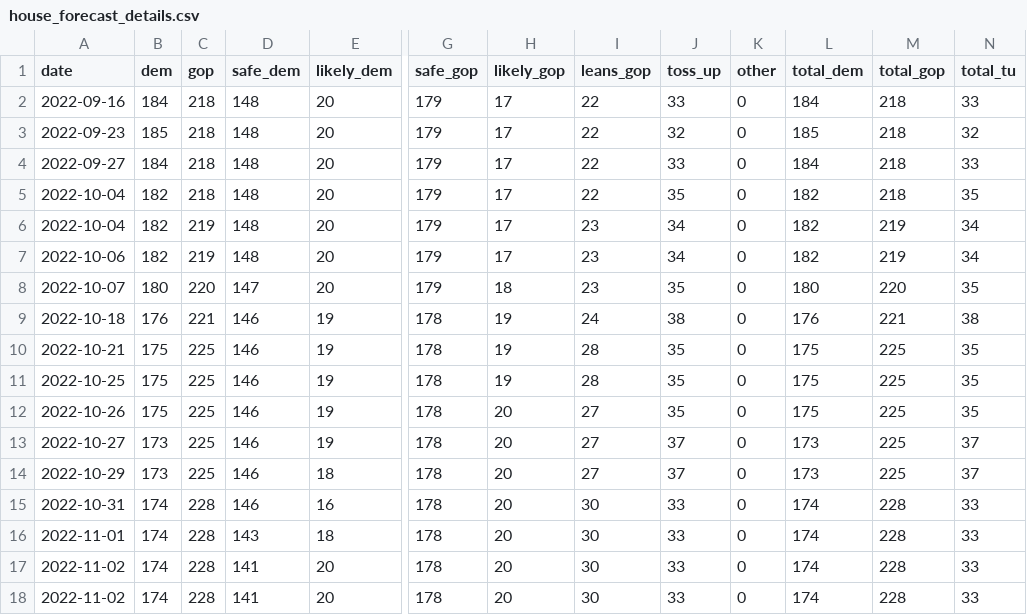
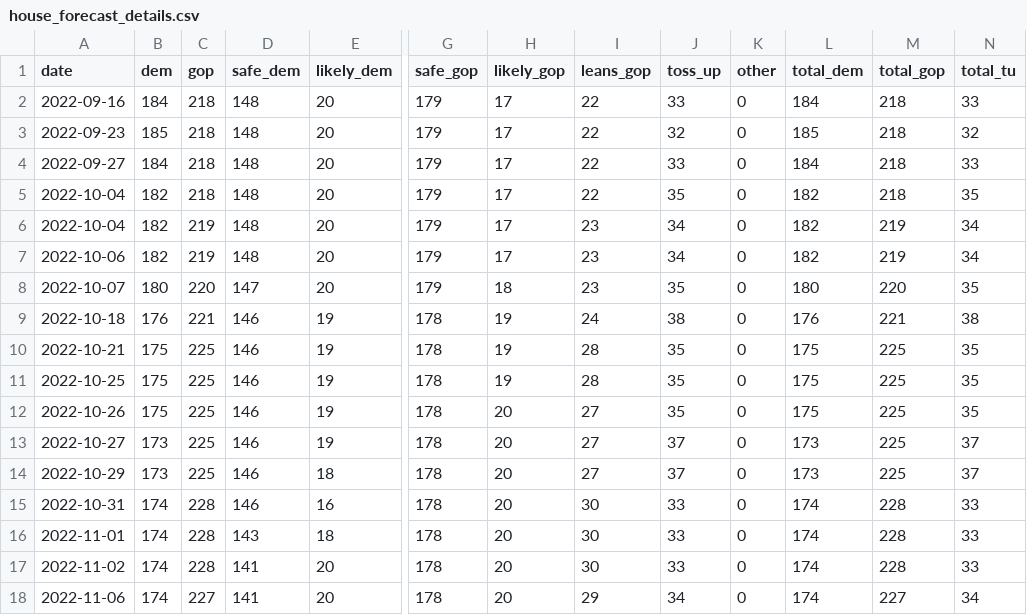
Before and after one commit to kazuhirokida/us-midterm-election, a CSV file: house_forecast_details.csv, drawn as a sheet; only a part is shown, gaps mark what is left out; the diff names each change by its address in the sheet, - before the commit and + after, or states it on an @@ line.

Commit message:
Update csv file

```diff
--- a/house_forecast_details.csv
+++ b/house_forecast_details.csv
-A18 (date): 2022-11-02
+A18 (date): 2022-11-06
-C18 (gop): 228
+C18 (gop): 227
-I18 (leans_gop): 30
+I18 (leans_gop): 29
-J18 (toss_up): 33
+J18 (toss_up): 34
-M18 (total_gop): 228
+M18 (total_gop): 227
-N18 (total_tu): 33
+N18 (total_tu): 34
```
